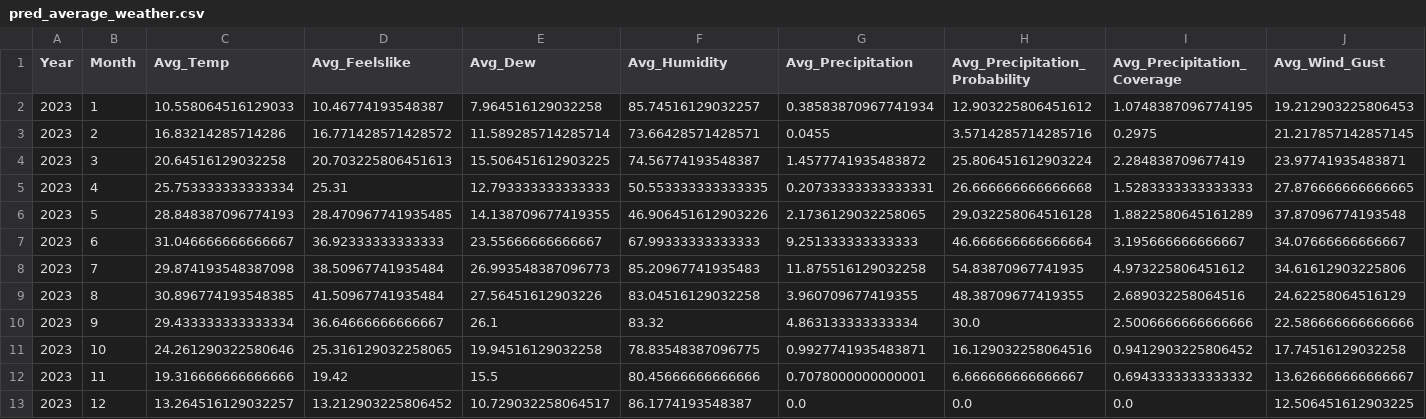
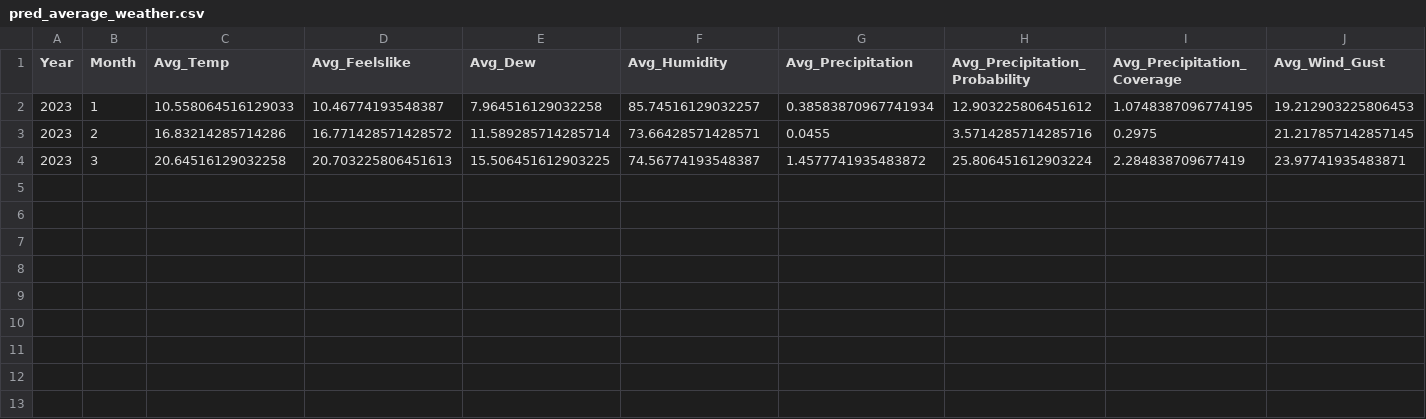
Before and after one commit to HRC-123/Vector-Borne-Diseases, a CSV file: pred_data/pred_average_weather.csv, drawn as a sheet; only a part is shown; rows hold the shown columns only; the diff names each change by its address in the sheet, - before the commit and + after, or states it on an @@ line.

```diff
--- a/pred_data/pred_average_weather.csv
+++ b/pred_data/pred_average_weather.csv
-row 5: 2023 | 4 | 25.753333333333334 | 25.31 | 12.793333333333333 | 50.553333333333335 | 0.20733333333333331 | 26.666666666666668 | 1.5283333333333333 | 27.876666666666665
-row 6: 2023 | 5 | 28.848387096774193 | 28.470967741935485 | 14.138709677419355 | 46.906451612903226 | 2.1736129032258065 | 29.032258064516128 | 1.8822580645161289 | 37.87096774193548
-row 7: 2023 | 6 | 31.046666666666667 | 36.92333333333333 | 23.55666666666667 | 67.99333333333333 | 9.251333333333333 | 46.666666666666664 | 3.195666666666667 | 34.07666666666667
-row 8: 2023 | 7 | 29.874193548387098 | 38.50967741935484 | 26.993548387096773 | 85.20967741935483 | 11.875516129032258 | 54.83870967741935 | 4.973225806451612 | 34.61612903225806
-row 9: 2023 | 8 | 30.896774193548385 | 41.50967741935484 | 27.56451612903226 | 83.04516129032258 | 3.960709677419355 | 48.38709677419355 | 2.689032258064516 | 24.62258064516129
-row 10: 2023 | 9 | 29.433333333333334 | 36.64666666666667 | 26.1 | 83.32 | 4.863133333333334 | 30.0 | 2.5006666666666666 | 22.586666666666666
-row 11: 2023 | 10 | 24.261290322580646 | 25.316129032258065 | 19.94516129032258 | 78.83548387096775 | 0.9927741935483871 | 16.129032258064516 | 0.9412903225806452 | 17.74516129032258
-row 12: 2023 | 11 | 19.316666666666666 | 19.42 | 15.5 | 80.45666666666666 | 0.7078000000000001 | 6.666666666666667 | 0.6943333333333332 | 13.626666666666667
-row 13: 2023 | 12 | 13.264516129032257 | 13.212903225806452 | 10.729032258064517 | 86.1774193548387 | 0.0 | 0.0 | 0.0 | 12.506451612903225
```
Also changed, not shown: 6 other files.
